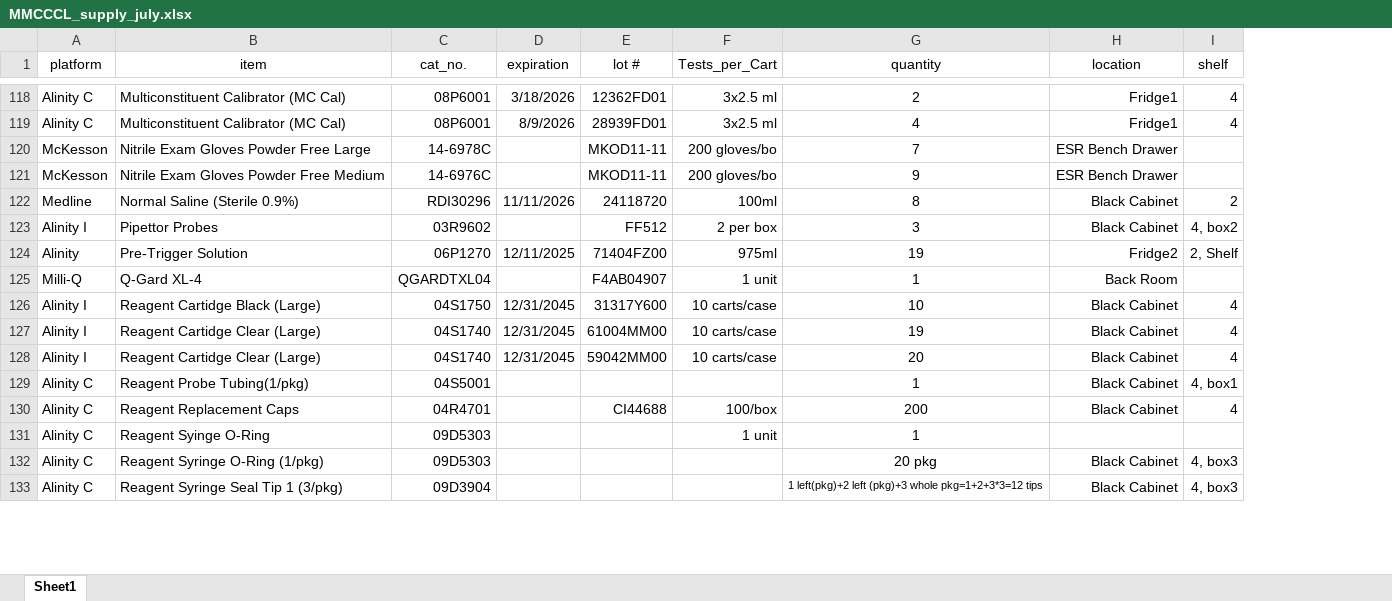
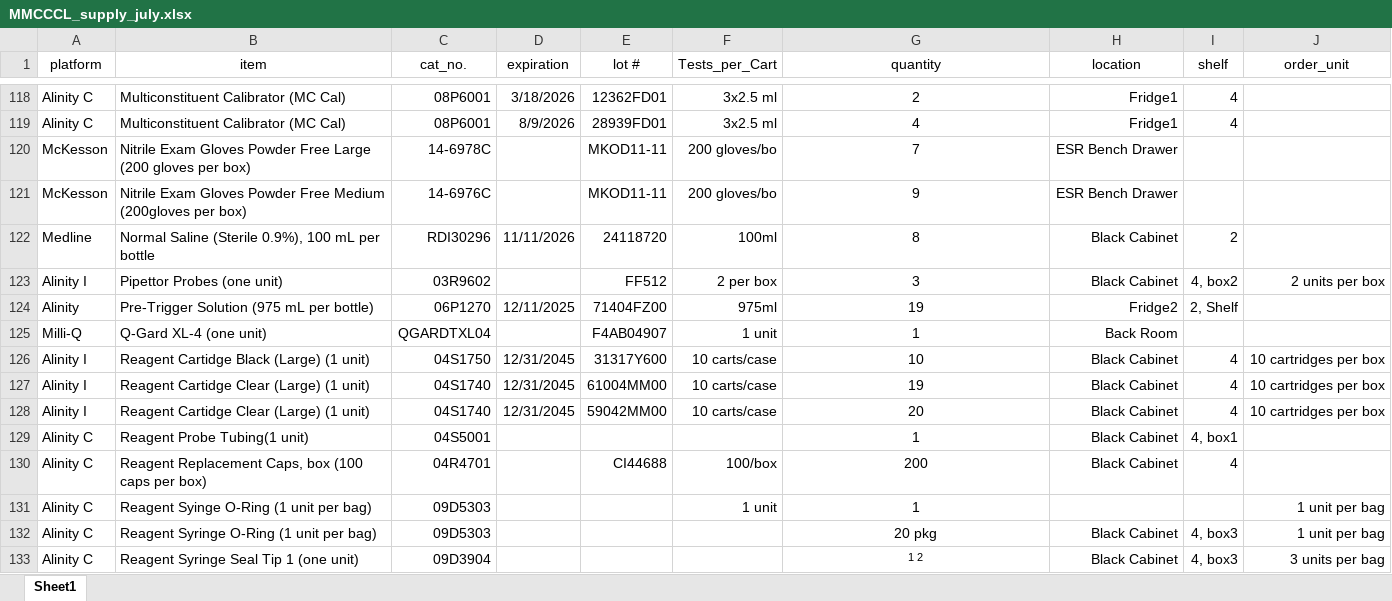
Before and after one commit to fvetdds2/MMCCCL_supply, an Excel workbook: MMCCCL_supply_july.xlsx, sheet Sheet1, drawn as a sheet; only a part is shown, gaps mark what is left out; values as stored, in another font and other column widths than the file's, no borders; the diff covers the shown part only; the diff names each change by its address in the sheet, - before the commit and + after, or states it on an @@ line.

Commit message:
updated item description

```diff
--- a/MMCCCL_supply_july.xlsx (sheet Sheet1)
+++ b/MMCCCL_supply_july.xlsx (sheet Sheet1)
+column J (order_unit), rows 123-133: 2 units per box |  |  | 10 cartridges per box | 10 cartridges per box | 10 cartridges per box |  |  | 1 unit per bag | 1 unit per bag | 3 units per bag
-B120 (item): …Free Large
+B120 (item): …Free Large (200 gloves per box)
-B121 (item): …Free Medium
+B121 (item): …Free Medium (200gloves per box)
-B122 (item): Normal Saline (Sterile 0.9%)
+B122 (item): Normal Saline (Sterile 0.9%), 100 mL per bottle
-B123 (item): Pipettor Probes
+B123 (item): Pipettor Probes (one unit)
-B124 (item): Pre-Trigger Solution
+B124 (item): Pre-Trigger Solution (975 mL per bottle)
-B125 (item): Q-Gard XL-4
+B125 (item): Q-Gard XL-4 (one unit)
-B126 (item): Reagent Cartidge Black (Large)
+B126 (item): Reagent Cartidge Black (Large) (1 unit)
-B127:B128 (item): Reagent Cartidge Clear (Large)
+B127:B128 (item): Reagent Cartidge Clear (Large) (1 unit)
-B129 (item): Reagent Probe Tubing(1/pkg)
+B129 (item): Reagent Probe Tubing(1 unit)
-B130 (item): Reagent Replacement Caps
+B130 (item): Reagent Replacement Caps, box (100 caps per box)
-B131 (item): Reagent Syinge O-Ring
+B131 (item): Reagent Syinge O-Ring (1 unit per bag)
-B132 (item): Reagent Syringe O-Ring (1/pkg)
+B132 (item): Reagent Syringe O-Ring (1 unit per bag)
-B133 (item): Reagent Syringe Seal Tip 1 (3/pkg)
+B133 (item): Reagent Syringe Seal Tip 1 (one unit)
-G133 (quantity): 1 left(pkg)+2 left (pkg)+3 whole pkg=1+2+3*3=12 tips
+G133 (quantity): 1 2
```
Also changed, not shown: 19 removed rows and 151 edited cells elsewhere in this sheet.
